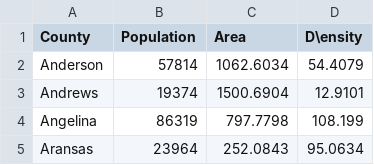
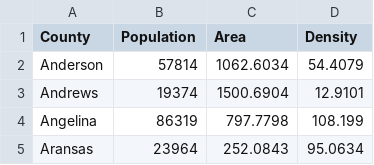
Before and after one commit to Adrian-Fdez/TX-County-Covid19Vac-Data, a CSV file: TxCountiesPopData.csv, drawn as a sheet; only a part is shown.

Commit message:
Add files via upload

```diff
--- a/TxCountiesPopData.csv
+++ b/TxCountiesPopData.csv
@@ -1,2 +1,2 @@
-County,Population,Area,D\ensity
+County,Population,Area,Density
 Anderson,57814,1062.6034,54.4079
```
